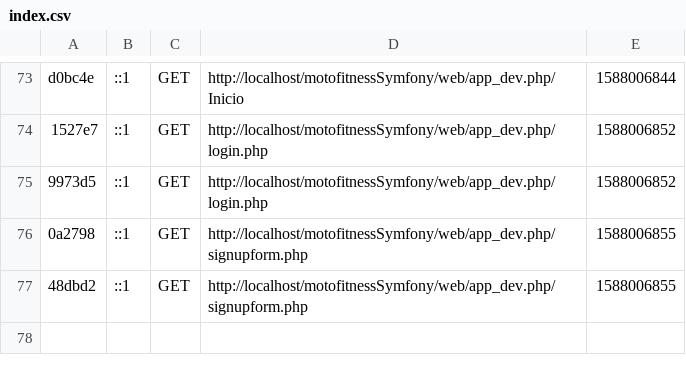
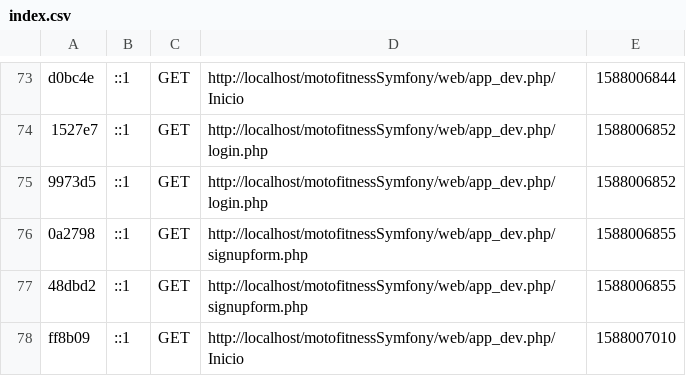
Before and after one commit to carloshdezbueno/motofitnessSymfony, a CSV file: app/cache/dev/profiler/index.csv, drawn as a sheet; only a part is shown, gaps mark what is left out.

```diff
--- a/app/cache/dev/profiler/index.csv
+++ b/app/cache/dev/profiler/index.csv
@@ -77 +77,2 @@ d0bc4e,::1,GET,http://localhost/motofitnessSymfony/web/app_dev.php/Inicio,158800
 48dbd2,::1,GET,http://localhost/motofitnessSymfony/web/app_dev.php/signupform.php,1588006855,
+ff8b09,::1,GET,http://localhost/motofitnessSymfony/web/app_dev.php/Inicio,1588007010,
```
Also changed, not shown: 3 other files.
